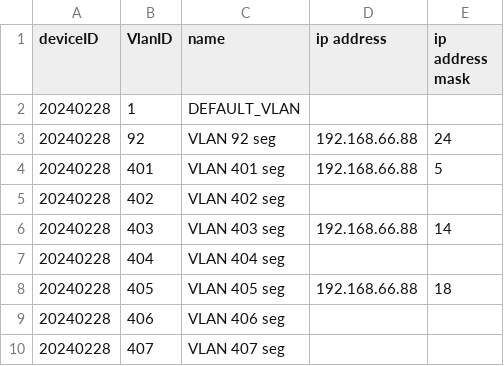
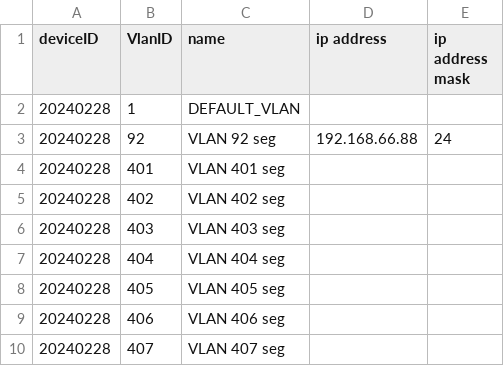
Before and after one commit to sadahira29/cyber, a CSV file: aruba/output/Vlan_ar.csv, drawn as a sheet; only a part is shown.

```diff
--- a/aruba/output/Vlan_ar.csv
+++ b/aruba/output/Vlan_ar.csv
@@ -3,7 +3,7 @@ deviceID,VlanID,name,ip address,ip address mask
 20240228,92,VLAN 92 seg,192.168.66.88,24
-20240228,401,VLAN 401 seg,192.168.66.88,5
+20240228,401,VLAN 401 seg,,
 20240228,402,VLAN 402 seg,,
-20240228,403,VLAN 403 seg,192.168.66.88,14
+20240228,403,VLAN 403 seg,,
 20240228,404,VLAN 404 seg,,
-20240228,405,VLAN 405 seg,192.168.66.88,18
+20240228,405,VLAN 405 seg,,
 20240228,406,VLAN 406 seg,,
```
Also changed, not shown: juniper/xml_to_csv/output/Interface_ju.csv, juniper/xml_to_csv/output/Vlan_ju.csv, 3 other files.
